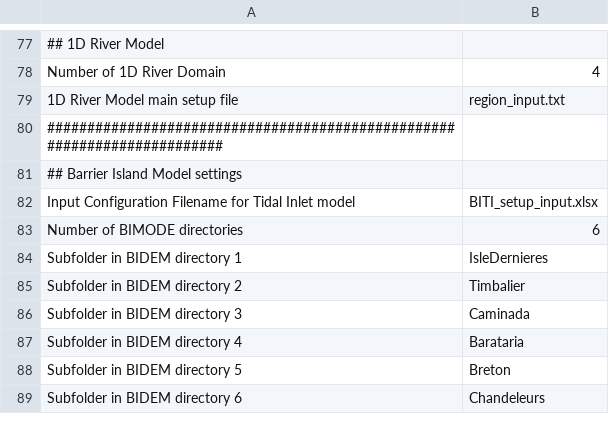
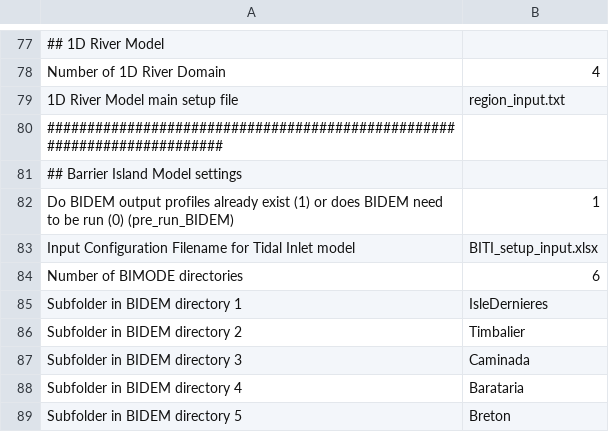
Before and after one commit to CPRA-MP/ICM, a CSV file: ICM_control.csv, drawn as a sheet; only a part is shown, gaps mark what is left out; the shorter side is filled out with more unchanged rows; the diff names each change by its address in the sheet, - before the commit and + after, or states it on an @@ line.

Commit message:
ICMv26 - updates to not run BIDEM but instead use pre-run BIDEM profiles

```diff
--- a/ICM_control.csv
+++ b/ICM_control.csv
+row 82: Do BIDEM output profiles already exist (1) or does BIDEM need to be run (0) (pre_run_BIDEM) | 1
```
Also changed, not shown: 1 other file.
